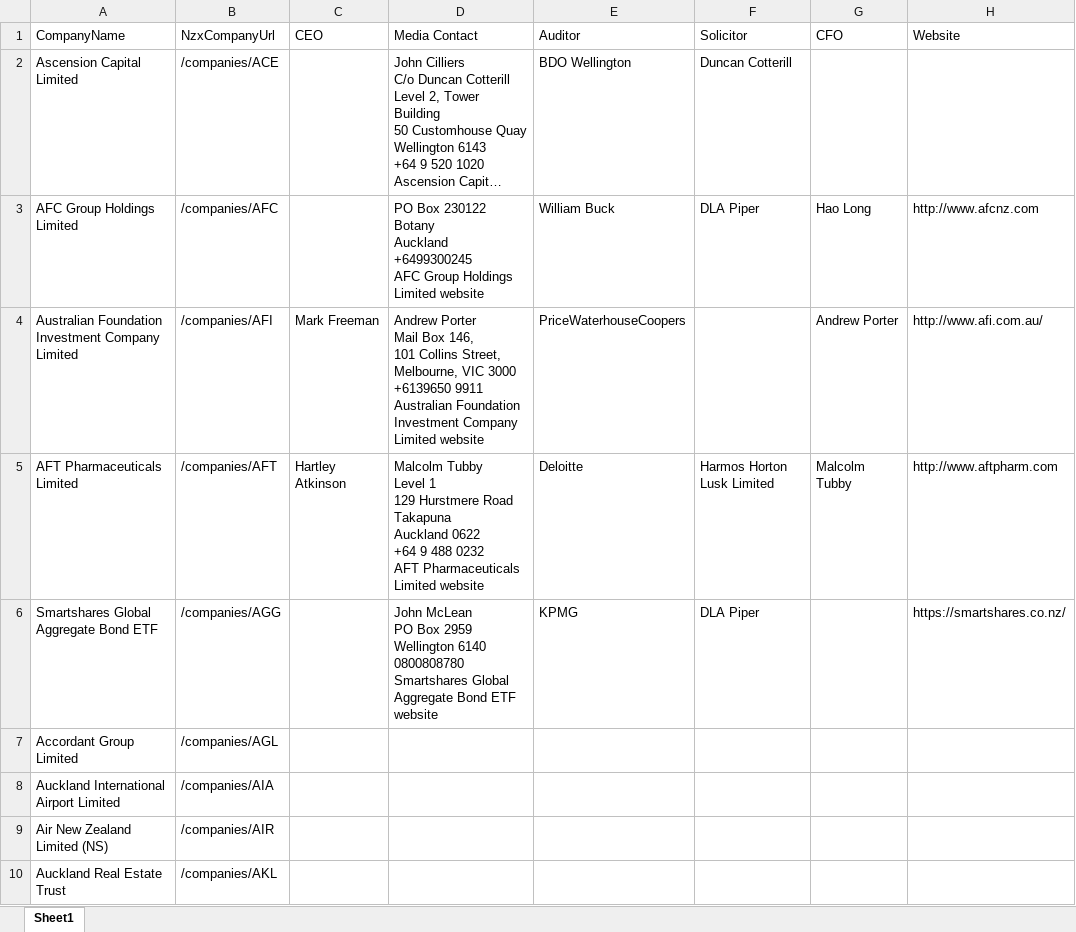
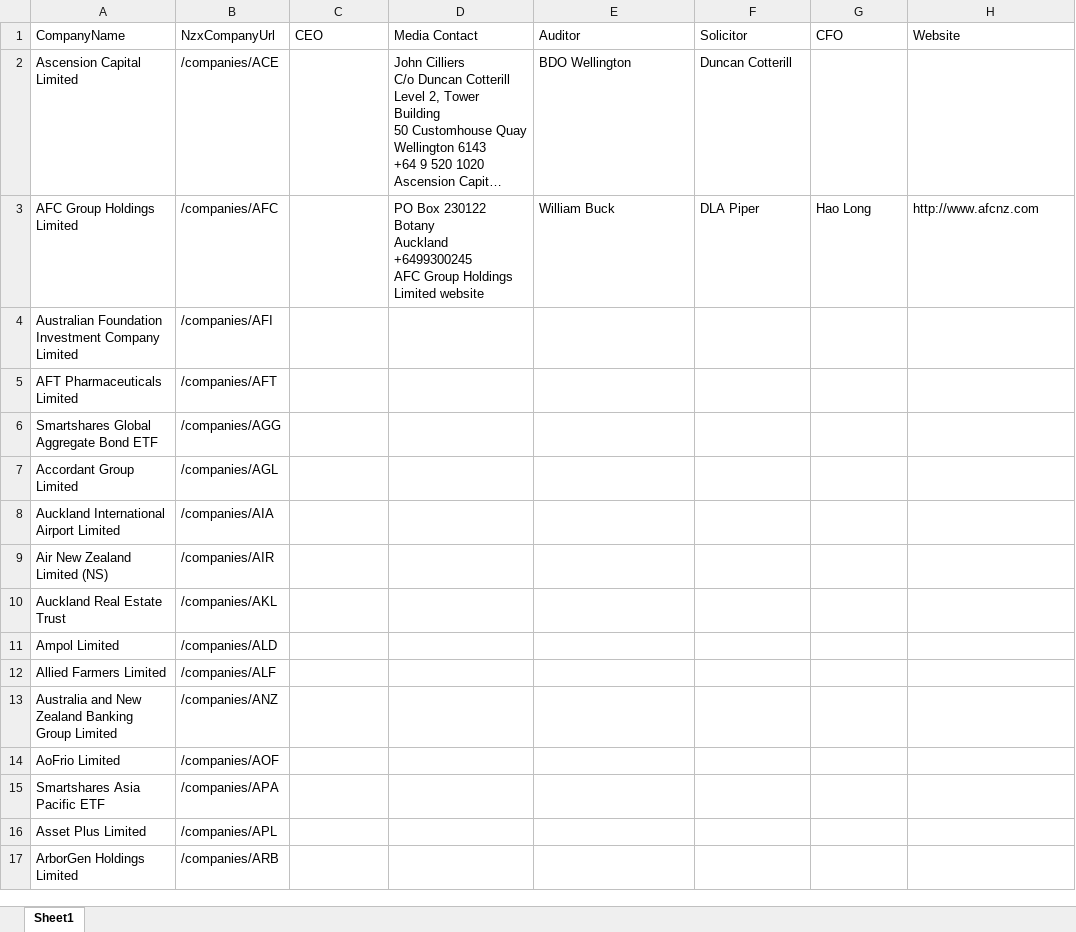
Before and after one commit to 752-RPA/project, an Excel workbook: NZXData.xlsx, sheet Sheet1, drawn as a sheet; only a part is shown; the shorter side is filled out with more unchanged rows; long unchanged cells end in …; values as stored, in another font and other column widths than the file's, no borders; ↵ is a line break in a cell; the diff names each change by its address in the sheet, - before the commit and + after, or states it on an @@ line.

Commit message:
Clear excel before adding. Co-authored-by: Fraser McCallum <fraser@themccallums.net.nz>

```diff
--- a/NZXData.xlsx (sheet Sheet1)
+++ b/NZXData.xlsx (sheet Sheet1)
-C4 (CEO): Mark Freeman
+C4 (CEO): (empty)
-D4 (Media Contact): Andrew Porter ↵ Mail Box 146, ↵ 101 Collins Street, ↵ Melbourne, VIC 3000 ↵ +6139650 9911 ↵ Australian Foundation Investment Company Limited website
+D4 (Media Contact): (empty)
-E4 (Auditor): PriceWaterhouseCoopers
+E4 (Auditor): (empty)
-G4 (CFO): Andrew Porter
+G4 (CFO): (empty)
-H4 (Website): http://www.afi.com.au/
+H4 (Website): (empty)
-C5 (CEO): Hartley Atkinson
+C5 (CEO): (empty)
-D5 (Media Contact): Malcolm Tubby ↵ Level 1 ↵ 129 Hurstmere Road ↵ Takapuna ↵ Auckland 0622 ↵ +64 9 488 0232 ↵ AFT Pharmaceuticals Limited website
+D5 (Media Contact): (empty)
-E5 (Auditor): Deloitte
+E5 (Auditor): (empty)
-F5 (Solicitor): Harmos Horton Lusk Limited
+F5 (Solicitor): (empty)
-G5 (CFO): Malcolm Tubby
+G5 (CFO): (empty)
-H5 (Website): http://www.aftpharm.com
+H5 (Website): (empty)
-D6 (Media Contact): John McLean ↵ PO Box 2959 Wellington 6140 ↵ 0800808780 ↵ Smartshares Global Aggregate Bond ETF website
+D6 (Media Contact): (empty)
-E6 (Auditor): KPMG
+E6 (Auditor): (empty)
-F6 (Solicitor): DLA Piper
+F6 (Solicitor): (empty)
-H6 (Website): https://smartshares.co.nz/
+H6 (Website): (empty)
```
Also changed, not shown: 2 other files.
